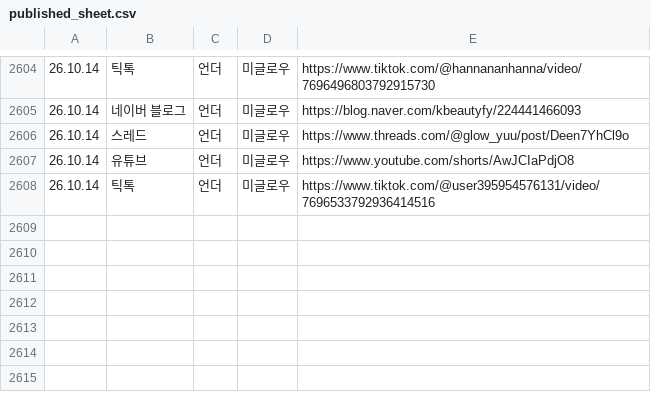
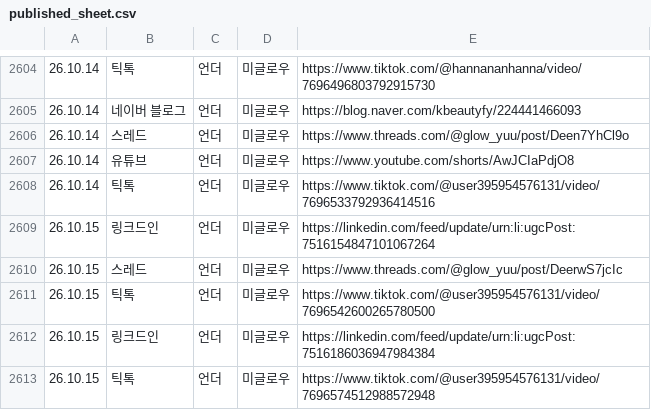
Before and after one commit to hironickoreadrive-sys/miglou-media, a CSV file: published_sheet.csv, drawn as a sheet; only a part is shown, gaps mark what is left out; the diff names each change by its address in the sheet, - before the commit and + after, or states it on an @@ line.

Commit message:
media 561 files

```diff
--- a/published_sheet.csv
+++ b/published_sheet.csv
+row 2609: 26.10.15 | 링크드인 | 언더 | 미글로우 | https://linkedin.com/feed/update/urn:li:ugcPost:7516154847101067264
+row 2610: 26.10.15 | 스레드 | 언더 | 미글로우 | https://www.threads.com/@glow_yuu/post/DeerwS7jcIc
+row 2611: 26.10.15 | 틱톡 | 언더 | 미글로우 | https://www.tiktok.com/@user395954576131/video/7696542600265780500
+row 2612: 26.10.15 | 링크드인 | 언더 | 미글로우 | https://linkedin.com/feed/update/urn:li:ugcPost:7516186036947984384
+row 2613: 26.10.15 | 틱톡 | 언더 | 미글로우 | https://www.tiktok.com/@user395954576131/video/7696574512988572948
```
